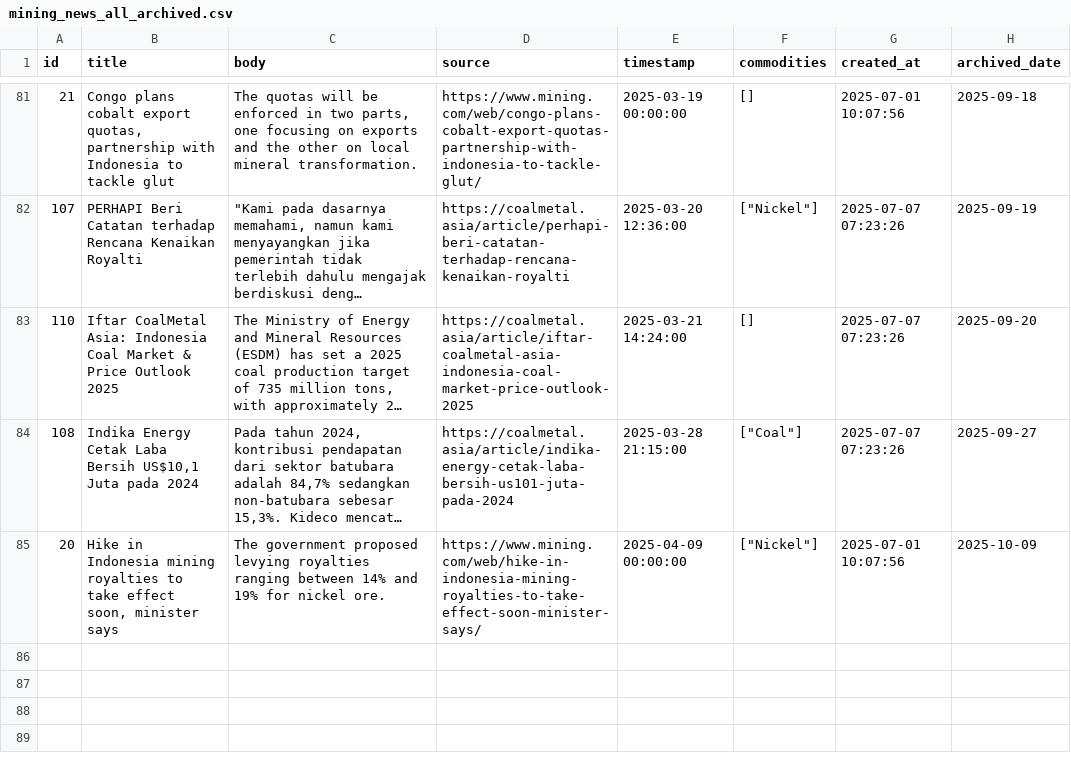
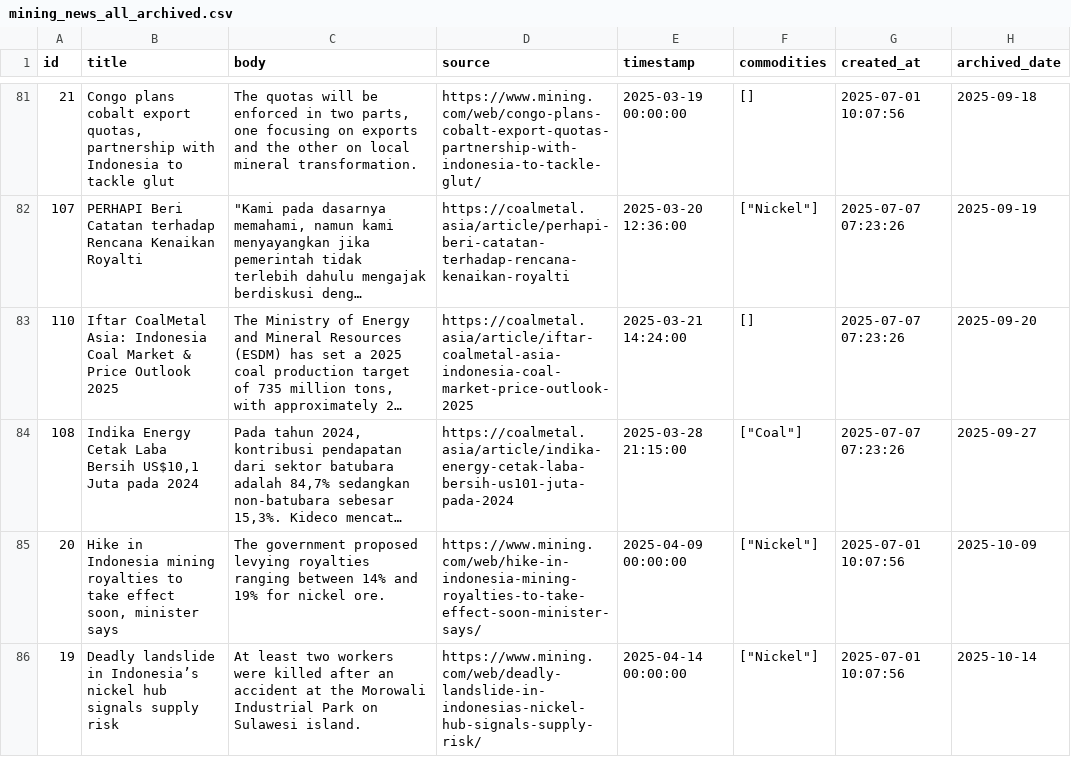
Before and after one commit to supertypeai/coalresearch, a CSV file: insider_news/data/archive/mining_news_all_archived.csv, drawn as a sheet; only a part is shown, gaps mark what is left out; long unchanged cells end in …; the diff covers the shown part only.

```diff
--- a/insider_news/data/archive/mining_news_all_archived.csv
+++ b/insider_news/data/archive/mining_news_all_archived.csv
@@ -85 +85,2 @@ id,title,body,source,timestamp,commodities,created_at,archived_date
 20,"Hike in Indonesia mining royalties to take effect soon, minister says",The government proposed levying royalties ranging between 14% and 19% for nickel ore.,https://www.mining.com/web/hike-in-indonesia-mining-royalties-to-take-effect-soon-minister-says/,2025-04-09 00:00:00,"[""Nickel""]",2025-07-01 10:07:56,2025-10-09
+19,Deadly landslide in Indonesia’s nickel hub signals supply risk,At least two workers were killed after an accident at the Morowali Industrial Park on Sulawesi island.,https://www.mining.com/web/deadly-landslide-in-indonesias-nickel-hub-signals-supply-risk/,2025-04-14 00:00:00,"[""Nickel""]",2025-07-01 10:07:56,2025-10-14
```
Also changed, not shown: 1 added row elsewhere in this file, 1 other file.
